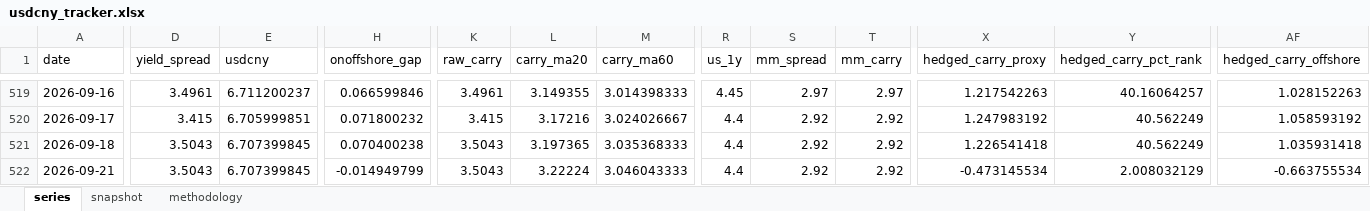
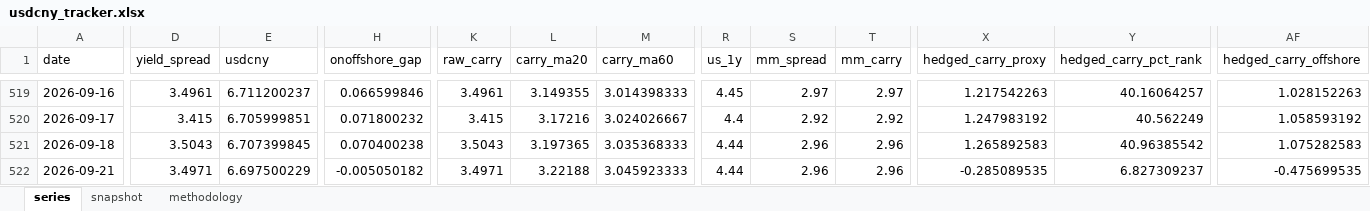
Before and after one commit to erickviann1-dev/usdcny-tracker, an Excel workbook: docs/usdcny_tracker.xlsx, sheet series, drawn as a sheet; only a part is shown, gaps mark what is left out; values as stored, in another font and other column widths than the file's, no borders; the diff covers the shown part only; the diff names each change by its address in the sheet, - before the commit and + after, or states it on an @@ line.

```diff
--- a/docs/usdcny_tracker.xlsx (sheet series)
+++ b/docs/usdcny_tracker.xlsx (sheet series)
-R521:R522 (us_1y): 4.4
+R521:R522 (us_1y): 4.44
-S521:S522 (mm_spread): 2.92
+S521:S522 (mm_spread): 2.96
-T521:T522 (mm_carry): 2.92
+T521:T522 (mm_carry): 2.96
-X521 (hedged_carry_proxy): 1.226541418
+X521 (hedged_carry_proxy): 1.265892583
-Y521 (hedged_carry_pct_rank): 40.562249
+Y521 (hedged_carry_pct_rank): 40.96385542
-AF521 (hedged_carry_offshore): 1.035931418
+AF521 (hedged_carry_offshore): 1.075282583
-D522 (yield_spread): 3.5043
+D522 (yield_spread): 3.4971
-E522 (usdcny): 6.707399845
+E522 (usdcny): 6.697500229
-H522 (onoffshore_gap): -0.014949799
+H522 (onoffshore_gap): -0.005050182
-K522 (raw_carry): 3.5043
+K522 (raw_carry): 3.4971
-L522 (carry_ma20): 3.22224
+L522 (carry_ma20): 3.22188
-M522 (carry_ma60): 3.046043333
+M522 (carry_ma60): 3.045923333
-X522 (hedged_carry_proxy): -0.473145534
+X522 (hedged_carry_proxy): -0.285089535
-Y522 (hedged_carry_pct_rank): 2.008032129
+Y522 (hedged_carry_pct_rank): 6.827309237
-AF522 (hedged_carry_offshore): -0.663755534
+AF522 (hedged_carry_offshore): -0.475699535
```
Also changed, not shown: 14 edited cells elsewhere in this sheet, sheet snapshot, 3 other files.
